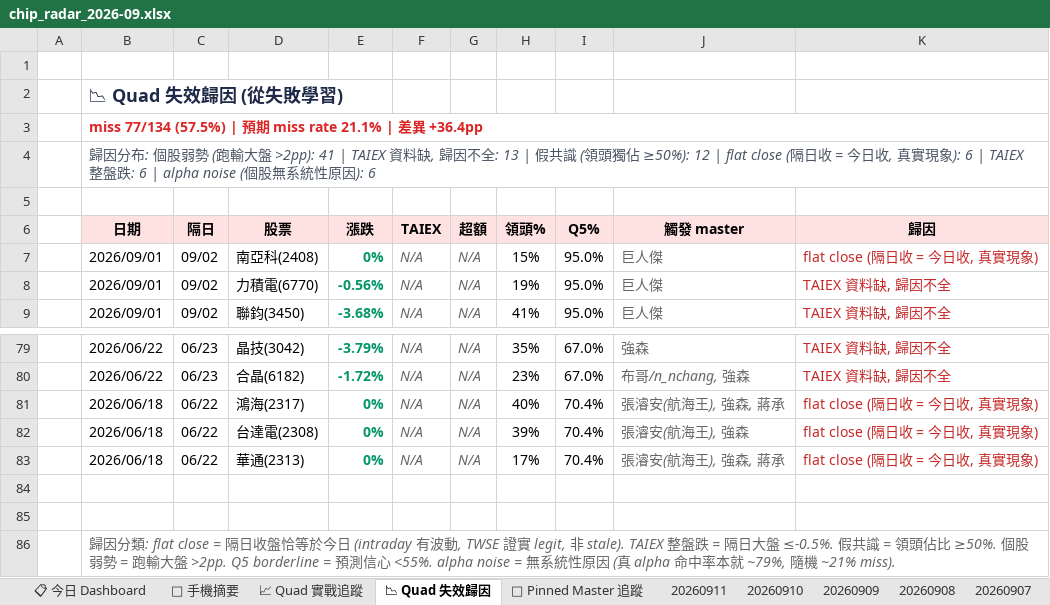
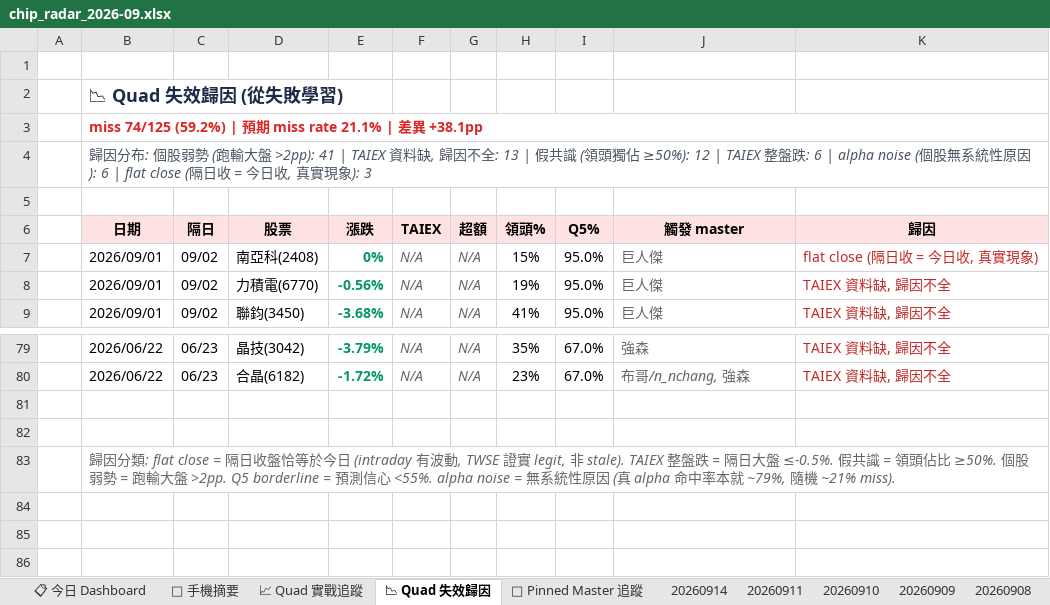
Before and after one commit to DRwillychiu/CHIP_RADAR_TW, an Excel workbook: data/reports/chip_radar_2026-09.xlsx, sheet 📉 Quad 失效歸因, drawn as a sheet; only a part is shown, gaps mark what is left out; values as stored, in another font and other column widths than the file's, no borders; the diff names each change by its address in the sheet, - before the commit and + after, or states it on an @@ line.

```diff
--- a/data/reports/chip_radar_2026-09.xlsx (sheet 📉 Quad 失效歸因)
+++ b/data/reports/chip_radar_2026-09.xlsx (sheet 📉 Quad 失效歸因)
+sheet tab: 20260914
-B3 (日期): miss 77/134 (57.5%) | 預期 miss rate 21.1% | 差異 +36.4pp
+B3 (日期): miss 74/125 (59.2%) | 預期 miss rate 21.1% | 差異 +38.1pp
-B4 (日期): …≥50%): 12 | flat close (隔日收 = 今日收, 真實現象): 6 | TAIEX 整盤跌: 6 | alpha noise (個股無系統性原因): 6
+B4 (日期): …≥50%): 12 | TAIEX 整盤跌: 6 | alpha noise (個股無系統性原因): 6 | flat close (隔日收 = 今日收, 真實現象): 3
-row 81:  | 2026/06/18 | 06/22 | 鴻海(2317) | 0% | N/A | N/A | 40% | 70.4% | 張濬安(航海王), 強森, 蔣承 | flat close (隔日收 = 今日收, 真實現象)
-row 82:  | 2026/06/18 | 06/22 | 台達電(2308) | 0% | N/A | N/A | 39% | 70.4% | 張濬安(航海王), 強森 | flat close (隔日收 = 今日收, 真實現象)
-row 83:  | 2026/06/18 | 06/22 | 華通(2313) | 0% | N/A | N/A | 17% | 70.4% | 張濬安(航海王), 強森, 蔣承 | flat close (隔日收 = 今日收, 真實現象)
```
Also changed, not shown: sheet 📋 今日 Dashboard, sheet 20260911, sheet 📌 Pinned Master 追蹤, sheet 📈 Quad 實戰追蹤, sheet 📱 手機摘要, data/reports/latest.xlsx, 35 other files.
